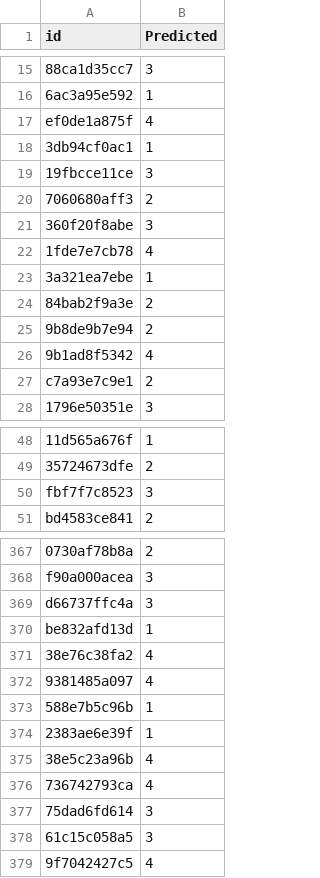
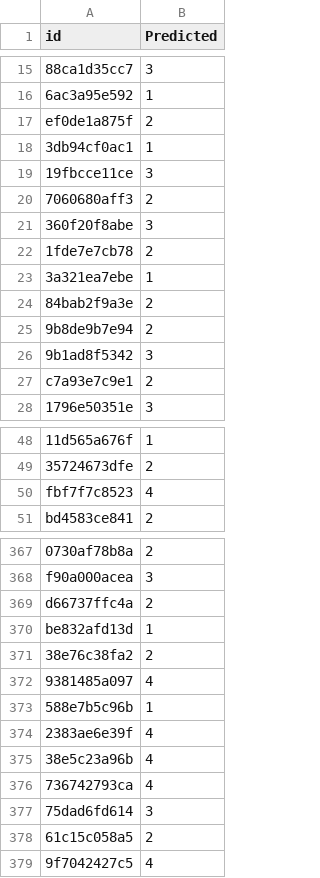
Before and after one commit to G1-ABID-23-24/Smog-prediction, a CSV file: results.csv, drawn as a sheet; only a part is shown, gaps mark what is left out; the diff covers the shown part only; the diff names each change by its address in the sheet, - before the commit and + after, or states it on an @@ line.

```diff
--- a/results.csv
+++ b/results.csv
-B17 (Predicted): 4
+B17 (Predicted): 2
-B22 (Predicted): 4
+B22 (Predicted): 2
-B26 (Predicted): 4
+B26 (Predicted): 3
-B50 (Predicted): 3
+B50 (Predicted): 4
-B369 (Predicted): 3
+B369 (Predicted): 2
-B371 (Predicted): 4
+B371 (Predicted): 2
-B374 (Predicted): 1
+B374 (Predicted): 4
-B378 (Predicted): 3
+B378 (Predicted): 2
```
Also changed, not shown: 13 edited cells elsewhere in this file, 5 other files.
